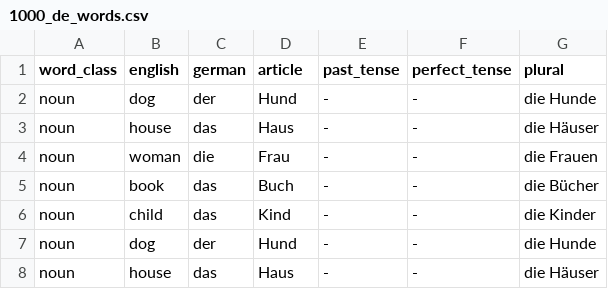
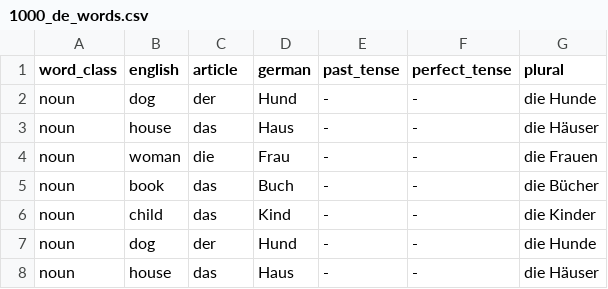
Before and after one commit to jkevinthomas4321/My_German_Vocab_Game, a CSV file: German_Vocab_Game/vocab_data/1000_de_words.csv, drawn as a sheet; only a part is shown.

```diff
--- a/German_Vocab_Game/vocab_data/1000_de_words.csv
+++ b/German_Vocab_Game/vocab_data/1000_de_words.csv
@@ -1,2 +1,2 @@
-word_class,english,german,article,past_tense,perfect_tense,plural
+word_class,english,article,german,past_tense,perfect_tense,plural
 noun,dog,der,Hund,-,-,die Hunde
```
Also changed, not shown: 8 other files.
